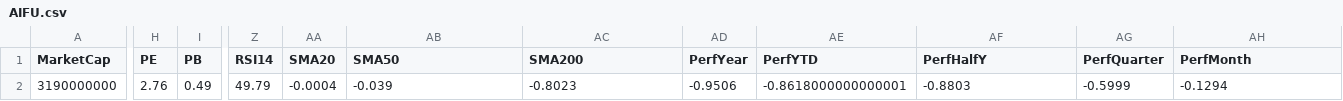
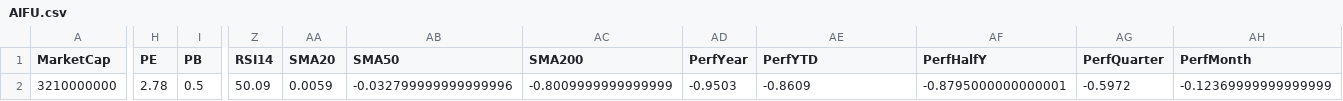
Before and after one commit to mihailnica10/findata, a CSV file: data/AIFU.csv, drawn as a sheet; only a part is shown, gaps mark what is left out; the diff covers the shown part only; the diff names each change by its address in the sheet, - before the commit and + after, or states it on an @@ line.

Commit message:
Update financial data for AIFU (CSV for new quarter)

```diff
--- a/data/AIFU.csv
+++ b/data/AIFU.csv
-A2 (MarketCap): 3190000000
+A2 (MarketCap): 3210000000
-H2 (PE): 2.76
+H2 (PE): 2.78
-I2 (PB): 0.49
+I2 (PB): 0.5
-Z2 (RSI14): 49.79
+Z2 (RSI14): 50.09
-AA2 (SMA20): -0.0004
+AA2 (SMA20): 0.0059
-AB2 (SMA50): -0.039
+AB2 (SMA50): -0.032799999999999996
-AC2 (SMA200): -0.8023
+AC2 (SMA200): -0.8009999999999999
-AD2 (PerfYear): -0.9506
+AD2 (PerfYear): -0.9503
-AE2 (PerfYTD): -0.8618000000000001
+AE2 (PerfYTD): -0.8609
-AF2 (PerfHalfY): -0.8803
+AF2 (PerfHalfY): -0.8795000000000001
-AG2 (PerfQuarter): -0.5999
+AG2 (PerfQuarter): -0.5972
-AH2 (PerfMonth): -0.1294
+AH2 (PerfMonth): -0.12369999999999999
```
Also changed, not shown: 3 edited cells elsewhere in this file.
